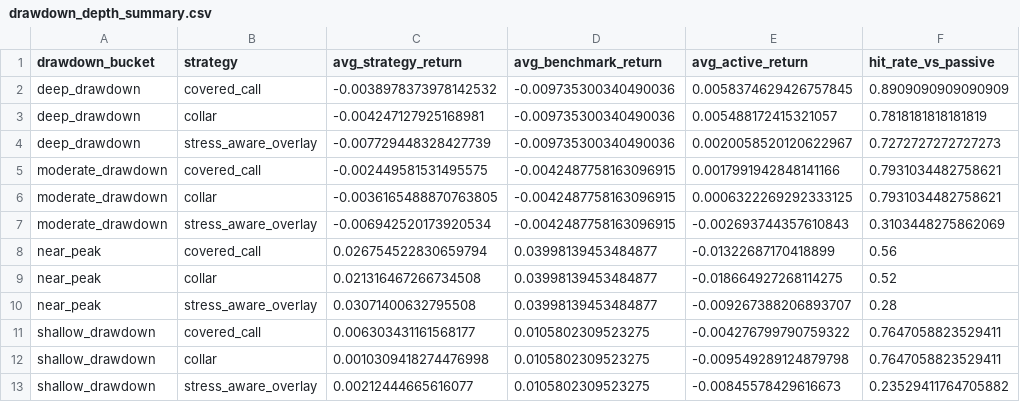
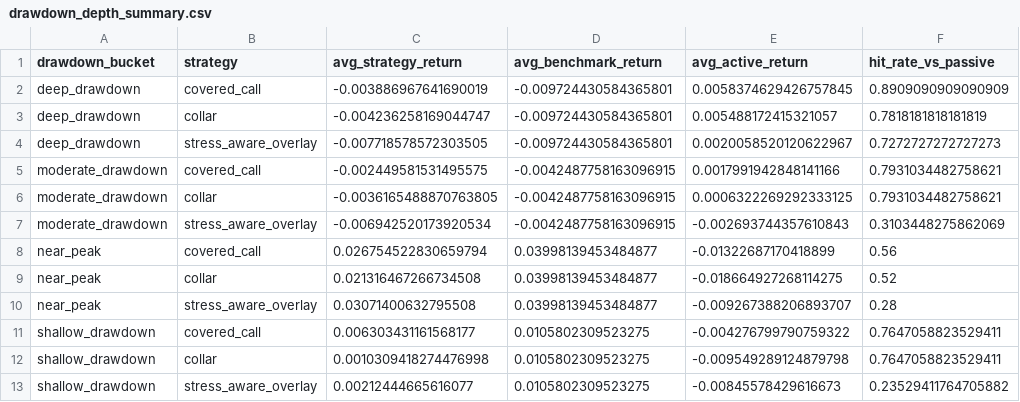
Before and after one commit to rolffcoelho-bravo/bravo-lab, a CSV file: data/processed/drawdown_depth_summary.csv, drawn as a sheet; only a part is shown; the diff names each change by its address in the sheet, - before the commit and + after, or states it on an @@ line.

```diff
--- a/data/processed/drawdown_depth_summary.csv
+++ b/data/processed/drawdown_depth_summary.csv
-C2 (avg_strategy_return): -0.0038978373978142532
+C2 (avg_strategy_return): -0.003886967641690019
-D2:D4 (avg_benchmark_return): -0.009735300340490036
+D2:D4 (avg_benchmark_return): -0.009724430584365801
-C3 (avg_strategy_return): -0.004247127925168981
+C3 (avg_strategy_return): -0.004236258169044747
-C4 (avg_strategy_return): -0.007729448328427739
+C4 (avg_strategy_return): -0.007718578572303505
```
Also changed, not shown: data/processed/option_overlay_attribution.csv, data/processed/overlay_performance_summary.csv, 11 other files.
